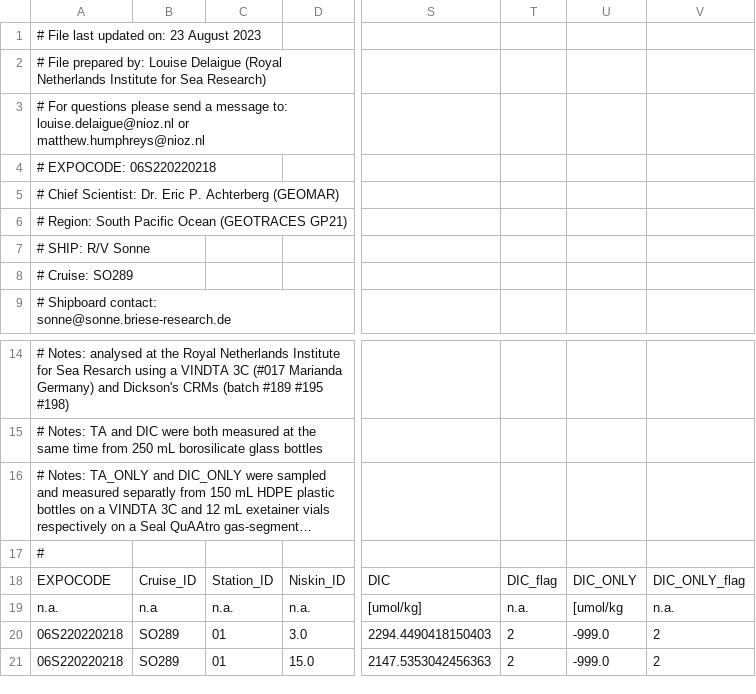
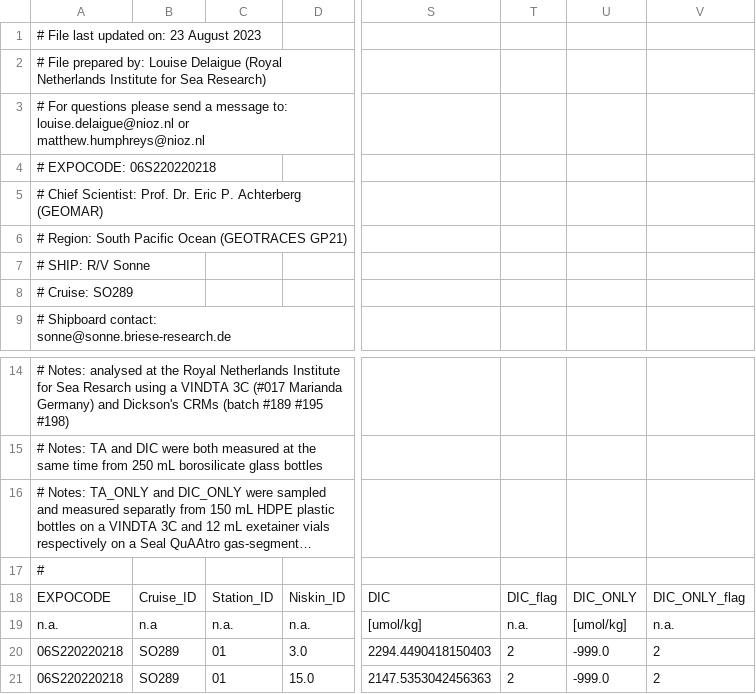
Before and after one commit to louisedelaigue/SO289_cruise_processing, a CSV file: data/_results/SO289_CTD_discrete_samples_V1.csv, drawn as a sheet; only a part is shown, gaps mark what is left out; long unchanged cells end in …; the diff names each change by its address in the sheet, - before the commit and + after, or states it on an @@ line.

```diff
--- a/data/_results/SO289_CTD_discrete_samples_V1.csv
+++ b/data/_results/SO289_CTD_discrete_samples_V1.csv
-A5: …Chief Scientist: Dr. Eric…
+A5: …Chief Scientist: Prof. Dr. Eric…
-U19: [umol/kg
+U19: [umol/kg]
```
Also changed, not shown: data/processing/optode/A10_uws_correct_pH_subsamples.csv, data/processing/vindta/SO289_TA_exp_TA_only_results.csv, 46 other files.
